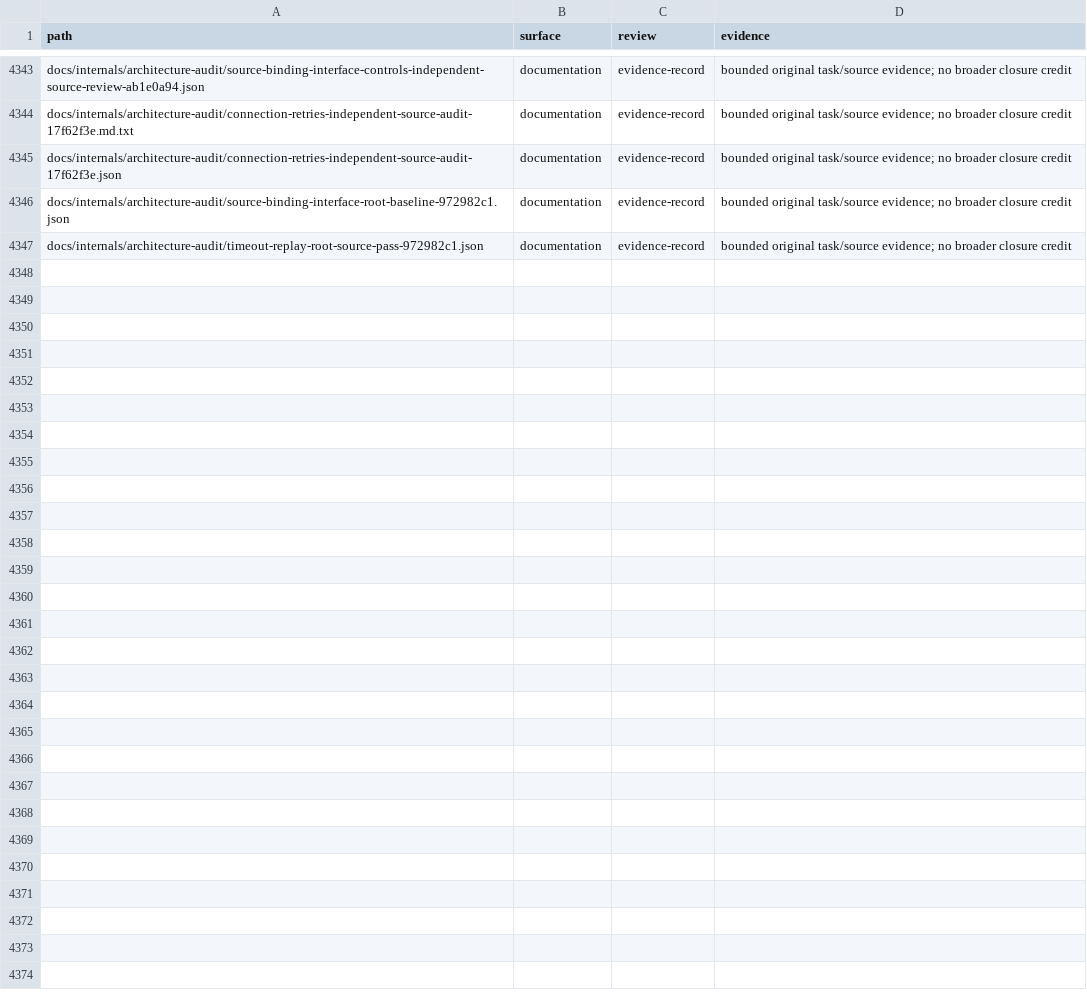
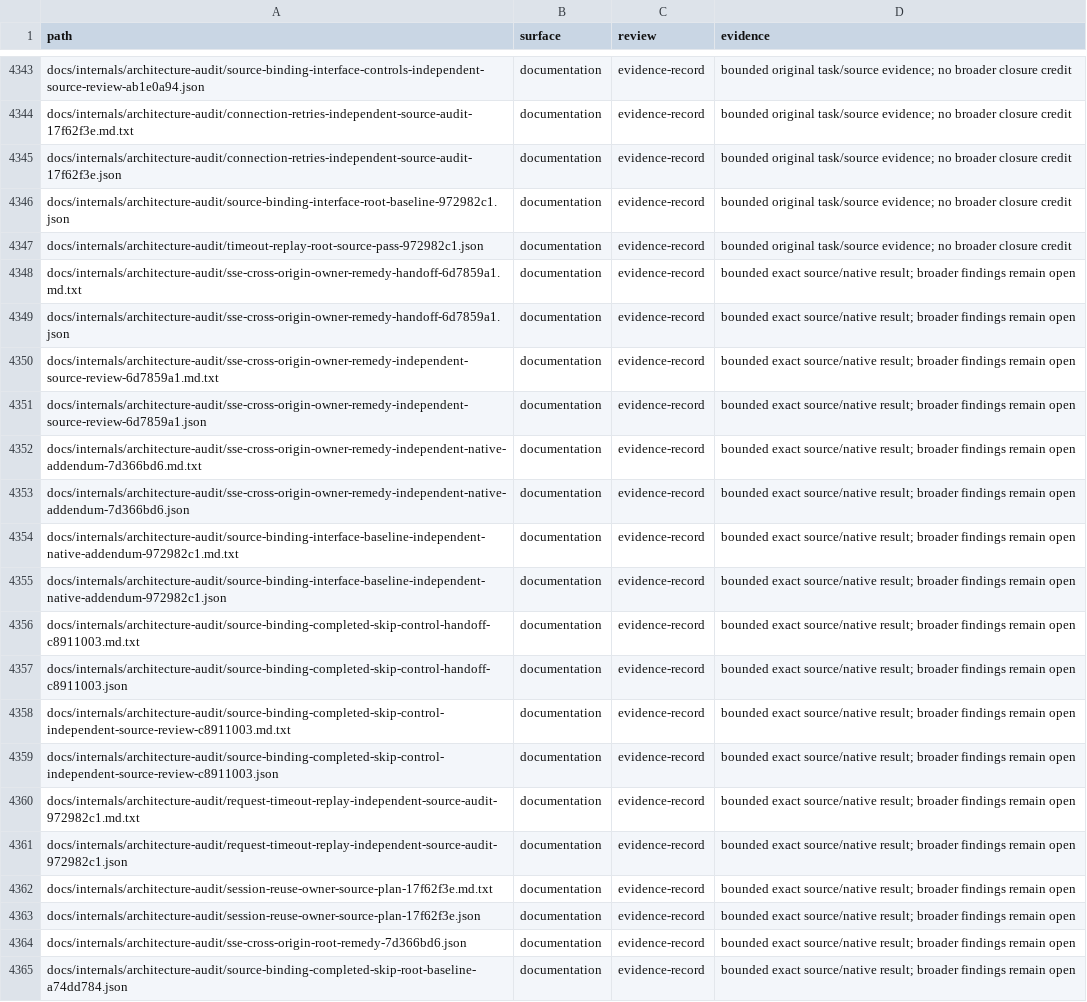
Before and after one commit to bywayhq/phantom, a TSV file: docs/internals/architecture-audit/inventory.tsv, drawn as a sheet; only a part is shown, gaps mark what is left out.

Commit message:
docs(audit): record SSE repair and interface cause failures

```diff
--- a/docs/internals/architecture-audit/inventory.tsv
+++ b/docs/internals/architecture-audit/inventory.tsv
@@ -4347 +4347,19 @@ docs/internals/architecture-audit/source-binding-interface-root-baseline-972982c
 docs/internals/architecture-audit/timeout-replay-root-source-pass-972982c1.json	documentation	evidence-record	bounded original task/source evidence; no broader closure credit
+docs/internals/architecture-audit/sse-cross-origin-owner-remedy-handoff-6d7859a1.md.txt	documentation	evidence-record	bounded exact source/native result; broader findings remain open
+docs/internals/architecture-audit/sse-cross-origin-owner-remedy-handoff-6d7859a1.json	documentation	evidence-record	bounded exact source/native result; broader findings remain open
+docs/internals/architecture-audit/sse-cross-origin-owner-remedy-independent-source-review-6d7859a1.md.txt	documentation	evidence-record	bounded exact source/native result; broader findings remain open
+docs/internals/architecture-audit/sse-cross-origin-owner-remedy-independent-source-review-6d7859a1.json	documentation	evidence-record	bounded exact source/native result; broader findings remain open
+docs/internals/architecture-audit/sse-cross-origin-owner-remedy-independent-native-addendum-7d366bd6.md.txt	documentation	evidence-record	bounded exact source/native result; broader findings remain open
+docs/internals/architecture-audit/sse-cross-origin-owner-remedy-independent-native-addendum-7d366bd6.json	documentation	evidence-record	bounded exact source/native result; broader findings remain open
+docs/internals/architecture-audit/source-binding-interface-baseline-independent-native-addendum-972982c1.md.txt	documentation	evidence-record	bounded exact source/native result; broader findings remain open
+docs/internals/architecture-audit/source-binding-interface-baseline-independent-native-addendum-972982c1.json	documentation	evidence-record	bounded exact source/native result; broader findings remain open
+docs/internals/architecture-audit/source-binding-completed-skip-control-handoff-c8911003.md.txt	documentation	evidence-record	bounded exact source/native result; broader findings remain open
+docs/internals/architecture-audit/source-binding-completed-skip-control-handoff-c8911003.json	documentation	evidence-record	bounded exact source/native result; broader findings remain open
+docs/internals/architecture-audit/source-binding-completed-skip-control-independent-source-review-c8911003.md.txt	documentation	evidence-record	bounded exact source/native result; broader findings remain open
+docs/internals/architecture-audit/source-binding-completed-skip-control-independent-source-review-c8911003.json	documentation	evidence-record	bounded exact source/native result; broader findings remain open
+docs/internals/architecture-audit/request-timeout-replay-independent-source-audit-972982c1.md.txt	documentation	evidence-record	bounded exact source/native result; broader findings remain open
+docs/internals/architecture-audit/request-timeout-replay-independent-source-audit-972982c1.json	documentation	evidence-record	bounded exact source/native result; broader findings remain open
+docs/internals/architecture-audit/session-reuse-owner-source-plan-17f62f3e.md.txt	documentation	evidence-record	bounded exact source/native result; broader findings remain open
+docs/internals/architecture-audit/session-reuse-owner-source-plan-17f62f3e.json	documentation	evidence-record	bounded exact source/native result; broader findings remain open
+docs/internals/architecture-audit/sse-cross-origin-root-remedy-7d366bd6.json	documentation	evidence-record	bounded exact source/native result; broader findings remain open
+docs/internals/architecture-audit/source-binding-completed-skip-root-baseline-a74dd784.json	documentation	evidence-record	bounded exact source/native result; broader findings remain open
```
Also changed, not shown: 19 other files.
